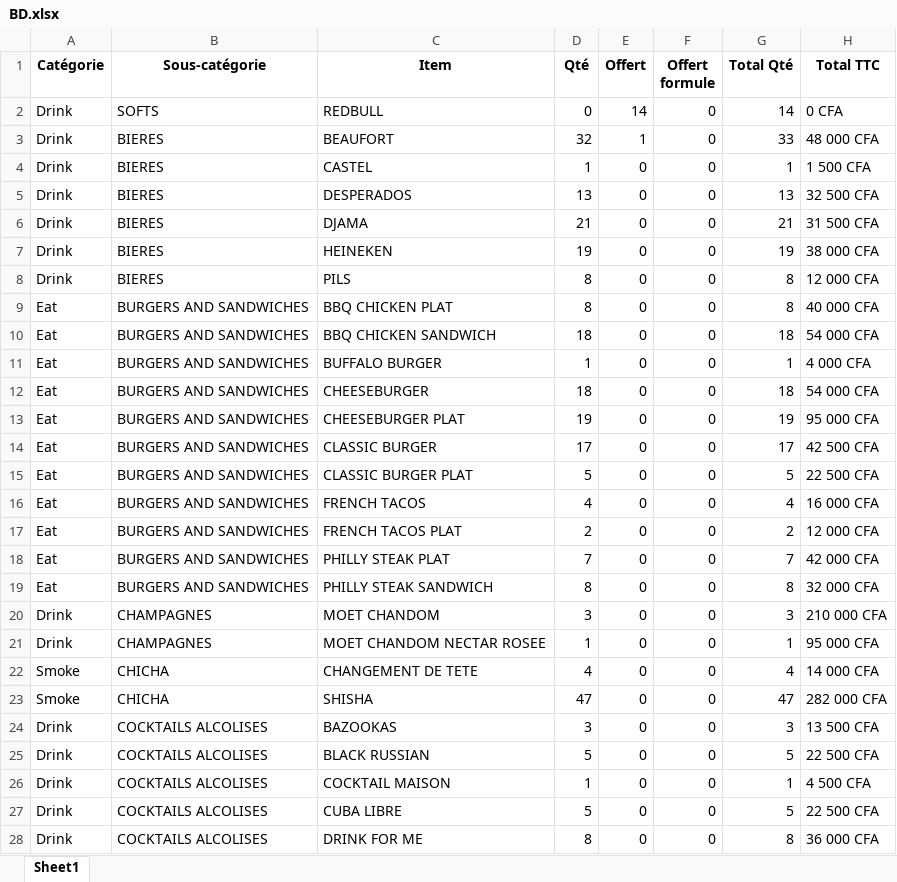
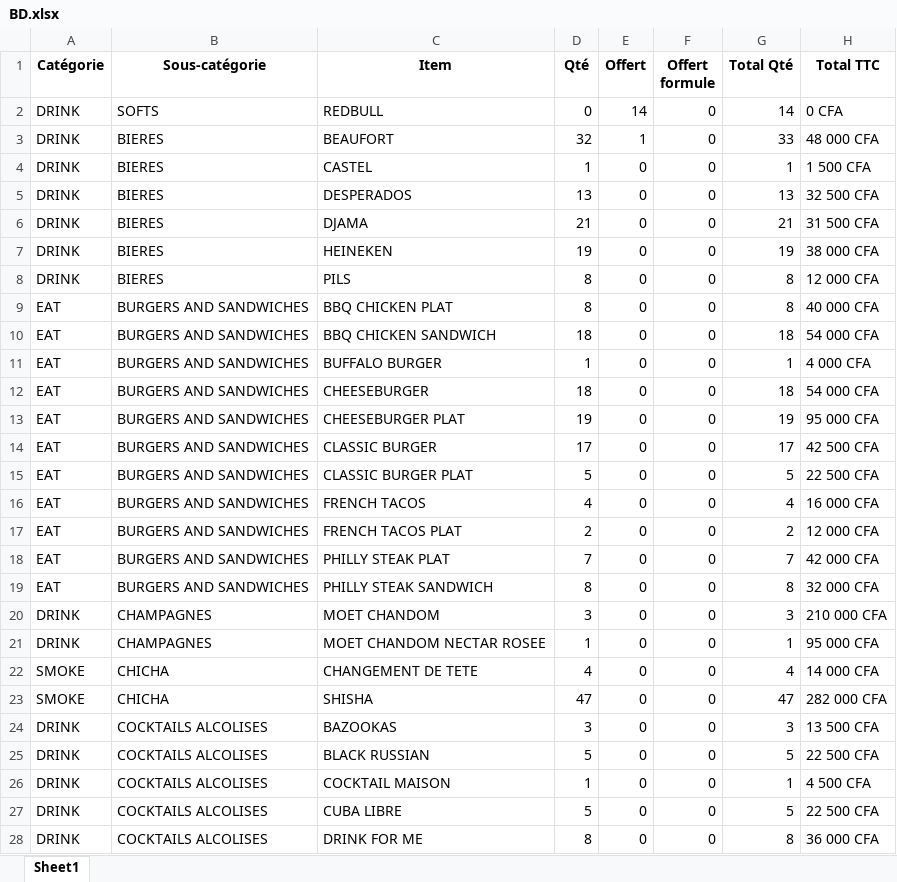
Before and after one commit to LabTech14/Dashboard-Taboo, an Excel workbook: inputcons/BD.xlsx, sheet Sheet1, drawn as a sheet; only a part is shown; values as stored, in another font and other column widths than the file's, no borders; the diff covers the shown part only; the diff names each change by its address in the sheet, - before the commit and + after, or states it on an @@ line.

```diff
--- a/inputcons/BD.xlsx (sheet Sheet1)
+++ b/inputcons/BD.xlsx (sheet Sheet1)
-A2:A8 (Catégorie): Drink
+A2:A8 (Catégorie): DRINK
-A9:A19 (Catégorie): Eat
+A9:A19 (Catégorie): EAT
-A20:A21 (Catégorie): Drink
+A20:A21 (Catégorie): DRINK
-A22:A23 (Catégorie): Smoke
+A22:A23 (Catégorie): SMOKE
-A24:A28 (Catégorie): Drink
+A24:A28 (Catégorie): DRINK
```
Also changed, not shown: 561 edited cells elsewhere in this sheet, Analyse.xlsx, Analyse_Globale.xlsx, 3 other files.
